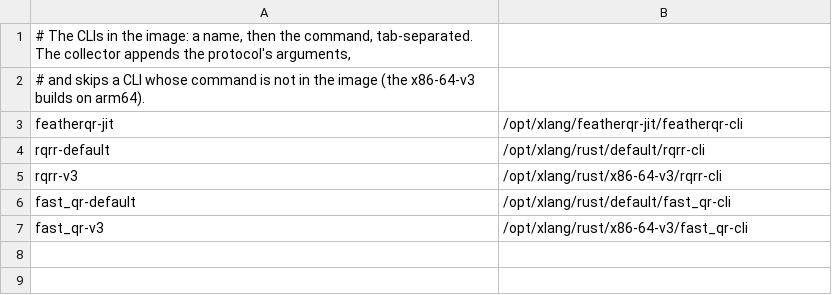
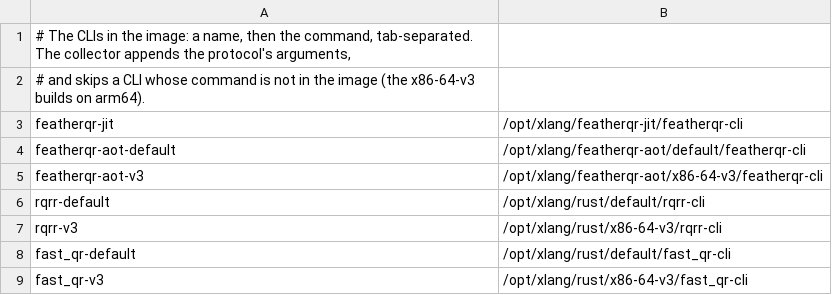
Before and after one commit to guitarrapc/FeatherQR, a TSV file: tools/CrossLanguageBenchmark/clis.tsv, drawn as a sheet; the diff names each change by its address in the sheet, - before the commit and + after, or states it on an @@ line.

```diff
--- a/tools/CrossLanguageBenchmark/clis.tsv
+++ b/tools/CrossLanguageBenchmark/clis.tsv
+row 4: featherqr-aot-default | /opt/xlang/featherqr-aot/default/featherqr-cli
+row 5: featherqr-aot-v3 | /opt/xlang/featherqr-aot/x86-64-v3/featherqr-cli
```
Also changed, not shown: 10 other files.
